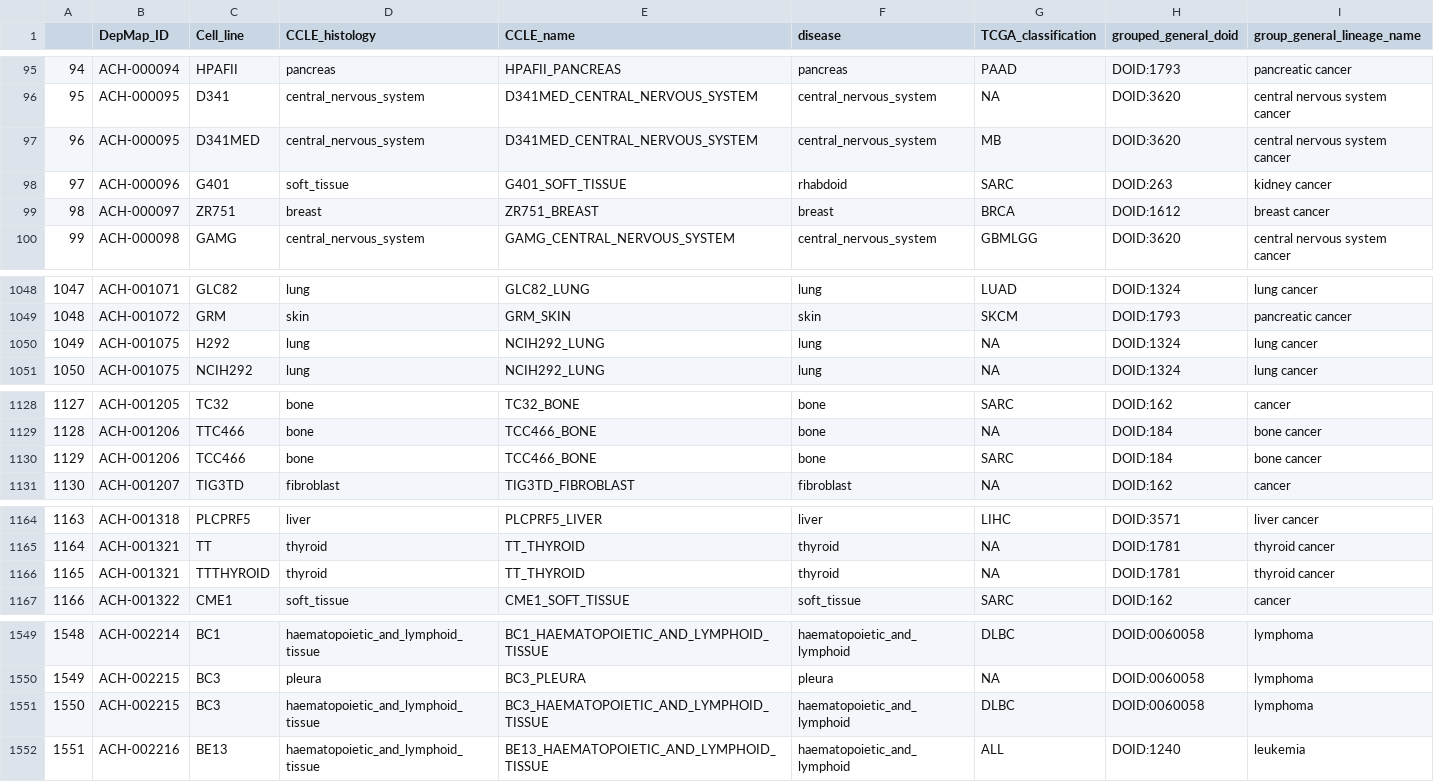
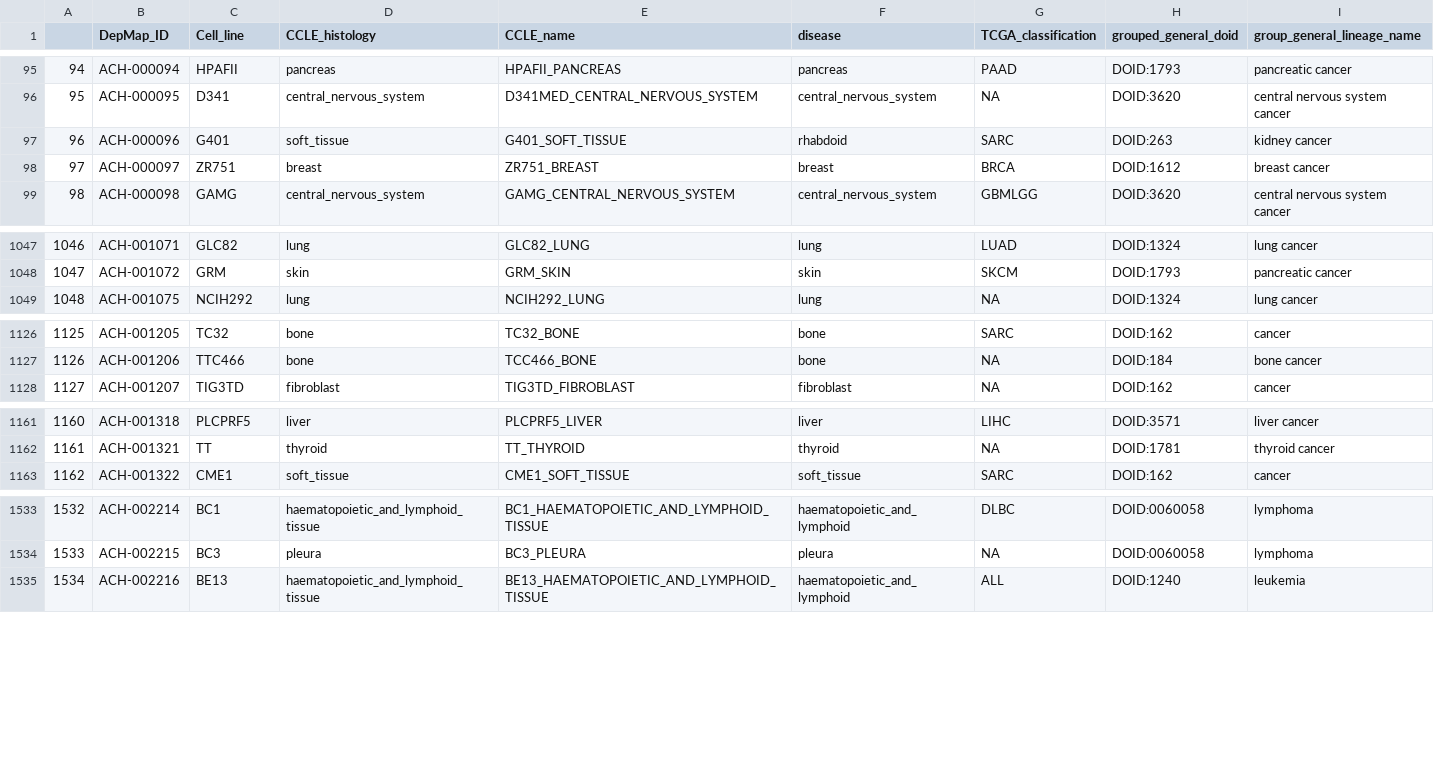
Before and after one commit to sclaridg/htscreens, a CSV file: data_munging/19Q2/sample_info_edit_20191008.csv, drawn as a sheet; only a part is shown, gaps mark what is left out; removed rows and columns are numbered as before the commit, all else as after; the diff covers the shown part only; the diff names each change by its address in the sheet, - before the commit and + after, or states it on an @@ line.

```diff
--- a/data_munging/19Q2/sample_info_edit_20191008.csv
+++ b/data_munging/19Q2/sample_info_edit_20191008.csv
-row 97: 96 | ACH-000095 | D341MED | central_nervous_system | D341MED_CENTRAL_NERVOUS_SYSTEM | central_nervous_system | MB | DOID:3620 | central nervous system cancer
@@ column A renumbered between rows 97 and 1710 @@
-row 1050: 1049 | ACH-001075 | H292 | lung | NCIH292_LUNG | lung | NA | DOID:1324 | lung cancer
-row 1130: 1129 | ACH-001206 | TCC466 | bone | TCC466_BONE | bone | SARC | DOID:184 | bone cancer
-row 1166: 1165 | ACH-001321 | TTTHYROID | thyroid | TT_THYROID | thyroid | NA | DOID:1781 | thyroid cancer
-row 1551: 1550 | ACH-002215 | BC3 | haematopoietic_and_lymphoid_tissue | BC3_HAEMATOPOIETIC_AND_LYMPHOID_TISSUE | haematopoietic_and_lymphoid | DLBC | DOID:0060058 | lymphoma
```
Also changed, not shown: 13 removed rows elsewhere in this file.
